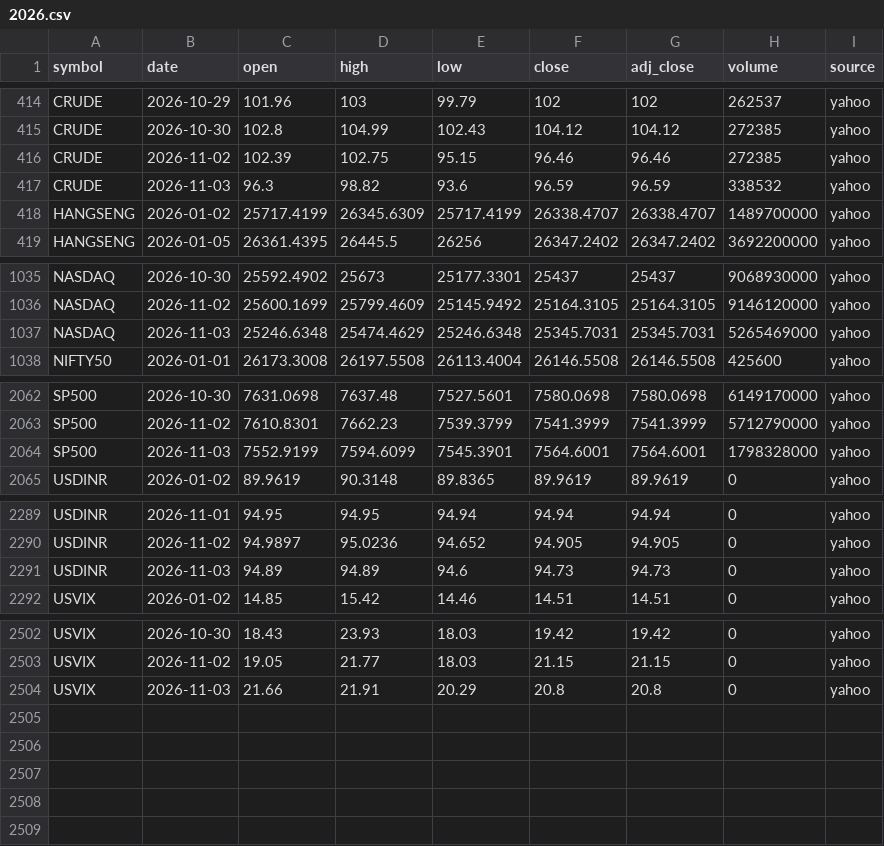
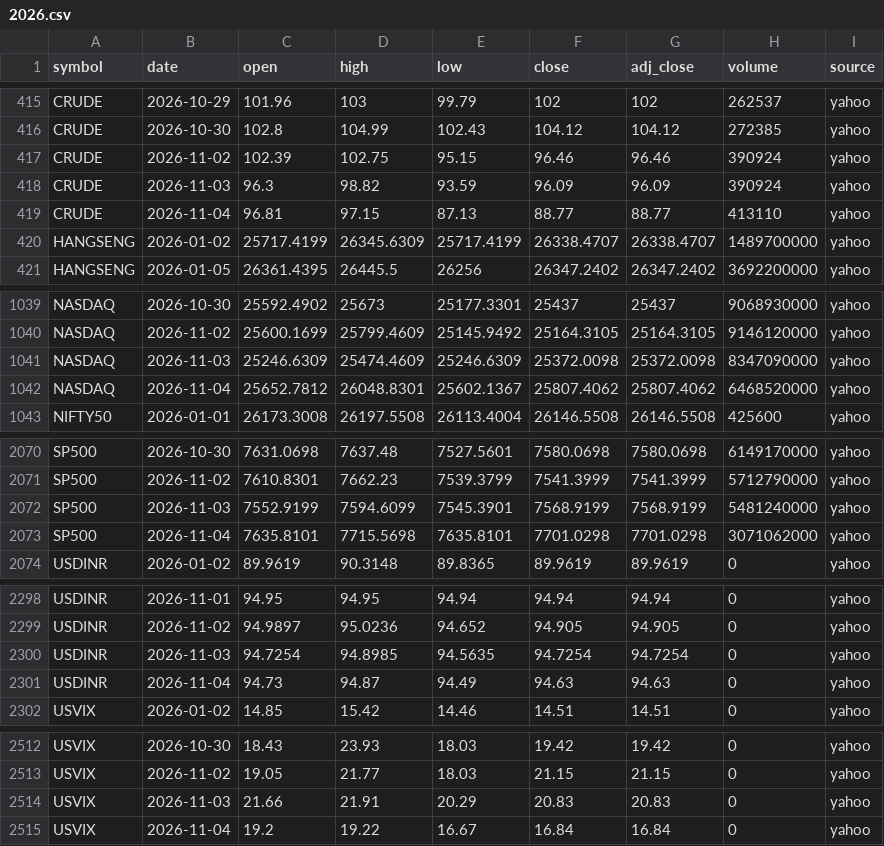
Before and after one commit to san1eev1/Stock-predictor, a CSV file: indices/2026.csv, drawn as a sheet; only a part is shown, gaps mark what is left out; the diff covers the shown part only.

```diff
--- a/indices/2026.csv
+++ b/indices/2026.csv
@@ -415,4 +416,5 @@ CRUDE,2026-10-29,101.96,103,99.79,102,102,262537,yahoo
 CRUDE,2026-10-30,102.8,104.99,102.43,104.12,104.12,272385,yahoo
-CRUDE,2026-11-02,102.39,102.75,95.15,96.46,96.46,272385,yahoo
-CRUDE,2026-11-03,96.3,98.82,93.6,96.59,96.59,338532,yahoo
+CRUDE,2026-11-02,102.39,102.75,95.15,96.46,96.46,390924,yahoo
+CRUDE,2026-11-03,96.3,98.82,93.59,96.09,96.09,390924,yahoo
+CRUDE,2026-11-04,96.81,97.15,87.13,88.77,88.77,413110,yahoo
 HANGSENG,2026-01-02,25717.4199,26345.6309,25717.4199,26338.4707,26338.4707,1489700000,yahoo
@@ -1036,3 +1040,4 @@ NASDAQ,2026-10-30,25592.4902,25673,25177.3301,25437,25437,9068930000,yahoo
 NASDAQ,2026-11-02,25600.1699,25799.4609,25145.9492,25164.3105,25164.3105,9146120000,yahoo
-NASDAQ,2026-11-03,25246.6348,25474.4629,25246.6348,25345.7031,25345.7031,5265469000,yahoo
+NASDAQ,2026-11-03,25246.6309,25474.4609,25246.6309,25372.0098,25372.0098,8347090000,yahoo
+NASDAQ,2026-11-04,25652.7812,26048.8301,25602.1367,25807.4062,25807.4062,6468520000,yahoo
 NIFTY50,2026-01-01,26173.3008,26197.5508,26113.4004,26146.5508,26146.5508,425600,yahoo
@@ -2063,3 +2071,4 @@ SP500,2026-10-30,7631.0698,7637.48,7527.5601,7580.0698,7580.0698,6149170000,yaho
 SP500,2026-11-02,7610.8301,7662.23,7539.3799,7541.3999,7541.3999,5712790000,yahoo
-SP500,2026-11-03,7552.9199,7594.6099,7545.3901,7564.6001,7564.6001,1798328000,yahoo
+SP500,2026-11-03,7552.9199,7594.6099,7545.3901,7568.9199,7568.9199,5481240000,yahoo
+SP500,2026-11-04,7635.8101,7715.5698,7635.8101,7701.0298,7701.0298,3071062000,yahoo
 USDINR,2026-01-02,89.9619,90.3148,89.8365,89.9619,89.9619,0,yahoo
@@ -2290,3 +2299,4 @@ USDINR,2026-11-01,94.95,94.95,94.94,94.94,94.94,0,yahoo
 USDINR,2026-11-02,94.9897,95.0236,94.652,94.905,94.905,0,yahoo
-USDINR,2026-11-03,94.89,94.89,94.6,94.73,94.73,0,yahoo
+USDINR,2026-11-03,94.7254,94.8985,94.5635,94.7254,94.7254,0,yahoo
+USDINR,2026-11-04,94.73,94.87,94.49,94.63,94.63,0,yahoo
 USVIX,2026-01-02,14.85,15.42,14.46,14.51,14.51,0,yahoo
@@ -2503,2 +2513,3 @@ USVIX,2026-10-30,18.43,23.93,18.03,19.42,19.42,0,yahoo
 USVIX,2026-11-02,19.05,21.77,18.03,21.15,21.15,0,yahoo
-USVIX,2026-11-03,21.66,21.91,20.29,20.8,20.8,0,yahoo
+USVIX,2026-11-03,21.66,21.91,20.29,20.83,20.83,0,yahoo
+USVIX,2026-11-04,19.2,19.22,16.67,16.84,16.84,0,yahoo
```
Also changed, not shown: 6 added rows elsewhere in this file, corporate_actions.csv, fiidii.csv, 7 other files.
